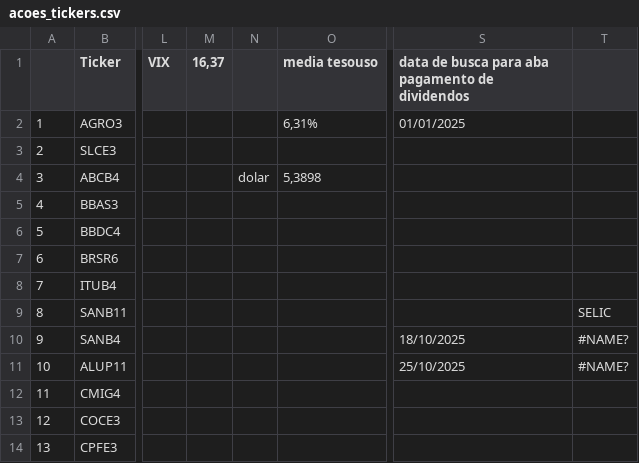
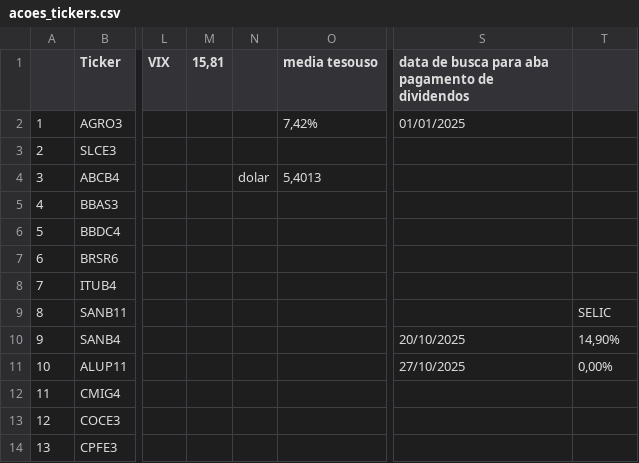
Before and after one commit to rogerioadf/csv-storage, a CSV file: acoes_tickers.csv, drawn as a sheet; only a part is shown, gaps mark what is left out; the diff names each change by its address in the sheet, - before the commit and + after, or states it on an @@ line.

```diff
--- a/acoes_tickers.csv
+++ b/acoes_tickers.csv
-M1: 16,37
+M1: 15,81
-O2 (media tesouso): 6,31%
+O2 (media tesouso): 7,42%
-O4 (media tesouso): 5,3898
+O4 (media tesouso): 5,4013
-S10: 18/10/2025
+S10: 20/10/2025
-T10: #NAME?
+T10: 14,90%
-S11: 25/10/2025
+S11: 27/10/2025
-T11: #NAME?
+T11: 0,00%
```
Also changed, not shown: dividendos.csv, fundamentalista.csv, 2 other files.
